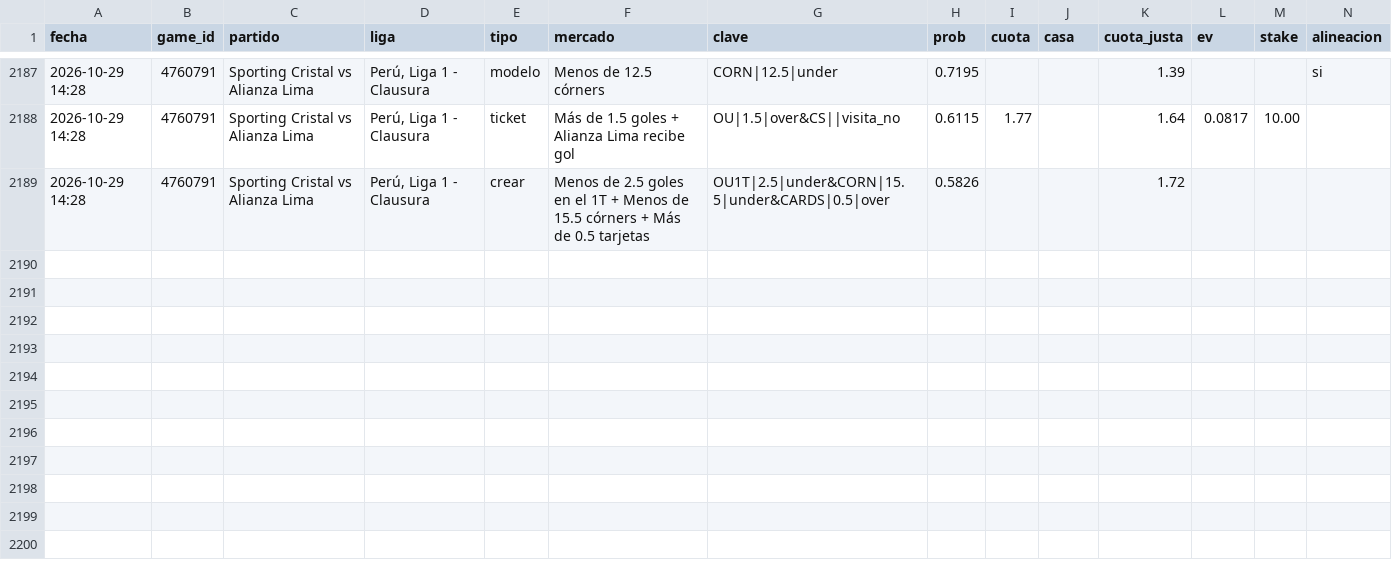
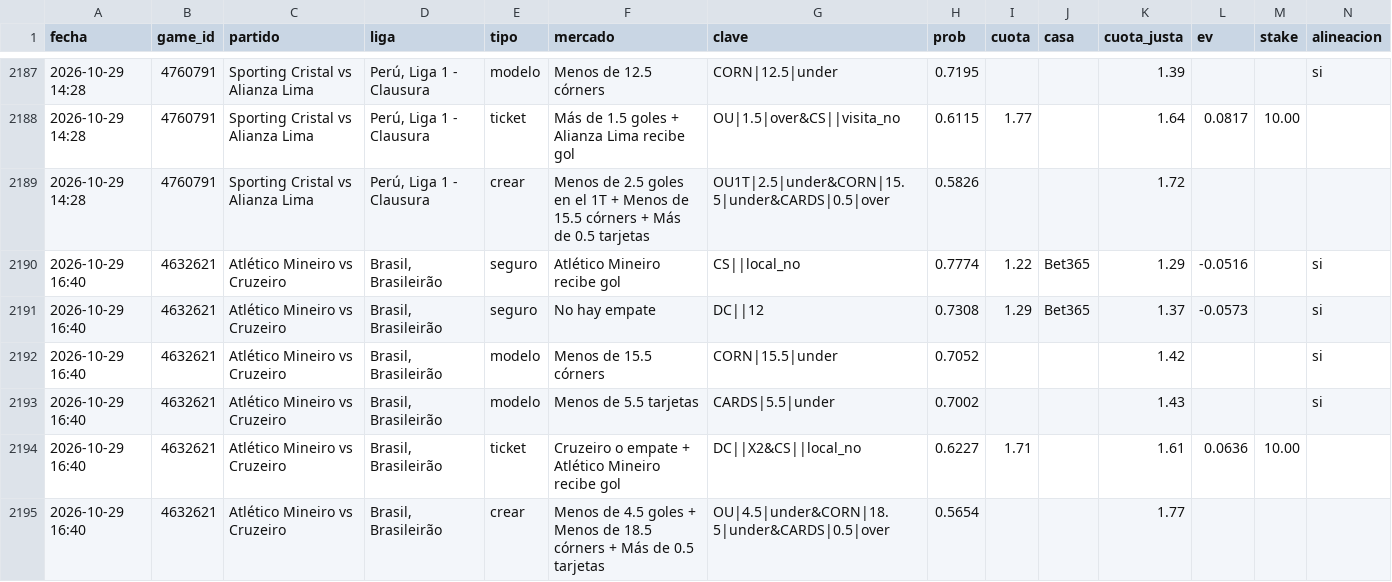
Before and after one commit to JoseVilcatoma/picks-bot, a CSV file: data/picks.csv, drawn as a sheet; only a part is shown, gaps mark what is left out; rows hold the shown columns only; the diff names each change by its address in the sheet, - before the commit and + after, or states it on an @@ line.

```diff
--- a/data/picks.csv
+++ b/data/picks.csv
+row 2190: 2026-10-29 16:40 | 4632621 | Atlético Mineiro vs Cruzeiro | Brasil, Brasileirão | seguro | Atlético Mineiro recibe gol | CS||local_no | 0.7774 | 1.22 | Bet365 | 1.29 | -0.0516 |  | si
+row 2191: 2026-10-29 16:40 | 4632621 | Atlético Mineiro vs Cruzeiro | Brasil, Brasileirão | seguro | No hay empate | DC||12 | 0.7308 | 1.29 | Bet365 | 1.37 | -0.0573 |  | si
+row 2192: 2026-10-29 16:40 | 4632621 | Atlético Mineiro vs Cruzeiro | Brasil, Brasileirão | modelo | Menos de 15.5 córners | CORN|15.5|under | 0.7052 |  |  | 1.42 |  |  | si
+row 2193: 2026-10-29 16:40 | 4632621 | Atlético Mineiro vs Cruzeiro | Brasil, Brasileirão | modelo | Menos de 5.5 tarjetas | CARDS|5.5|under | 0.7002 |  |  | 1.43 |  |  | si
+row 2194: 2026-10-29 16:40 | 4632621 | Atlético Mineiro vs Cruzeiro | Brasil, Brasileirão | ticket | Cruzeiro o empate + Atlético Mineiro recibe gol | DC||X2&CS||local_no | 0.6227 | 1.71 |  | 1.61 | 0.0636 | 10.00
+row 2195: 2026-10-29 16:40 | 4632621 | Atlético Mineiro vs Cruzeiro | Brasil, Brasileirão | crear | Menos de 4.5 goles + Menos de 18.5 córners + Más de 0.5 tarjetas | OU|4.5|under&CORN|18.5|under&CARDS|0.5|over | 0.5654 |  |  | 1.77
```
Also changed, not shown: 4 other files.
